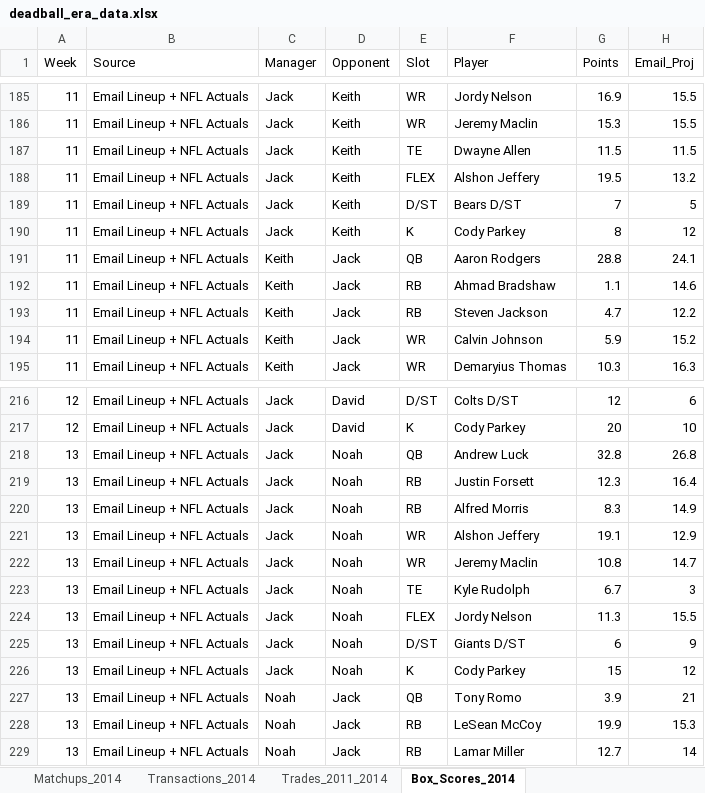
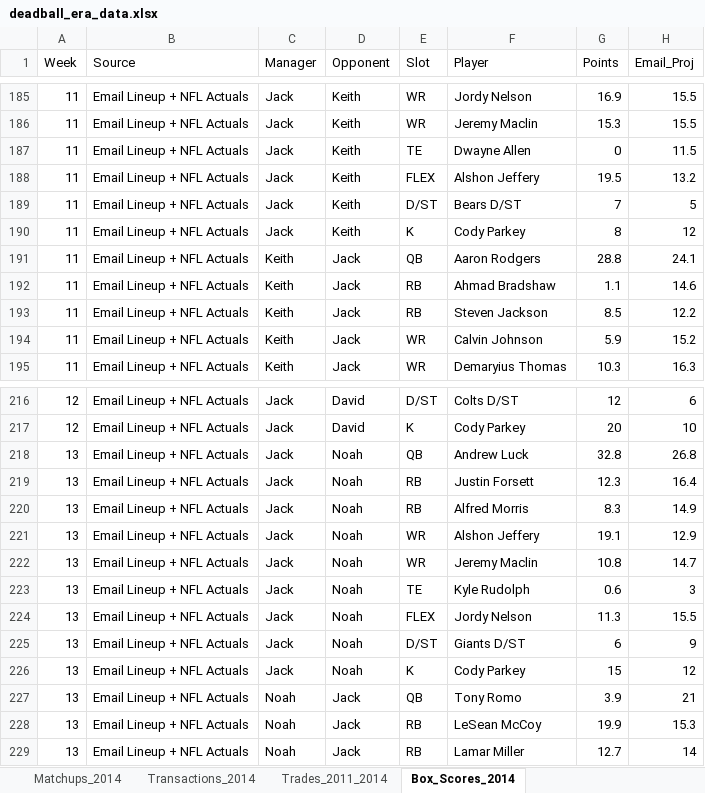
Before and after one commit to jsouth1215/DFFL-Reference, an Excel workbook: deadball_era_data.xlsx, sheet Box_Scores_2014, drawn as a sheet; only a part is shown, gaps mark what is left out; values as stored, in another font and other column widths than the file's, no borders; the diff names each change by its address in the sheet, - before the commit and + after, or states it on an @@ line.

```diff
--- a/deadball_era_data.xlsx (sheet Box_Scores_2014)
+++ b/deadball_era_data.xlsx (sheet Box_Scores_2014)
-G187 (Points): 11.5
+G187 (Points): 0
-G193 (Points): 4.7
+G193 (Points): 8.5
-G223 (Points): 6.7
+G223 (Points): 0.6
```
Also changed, not shown: sheet Matchups_2014.
